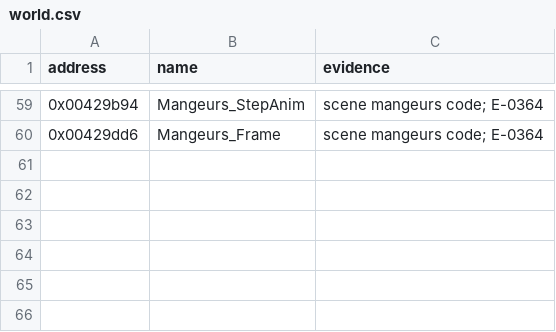
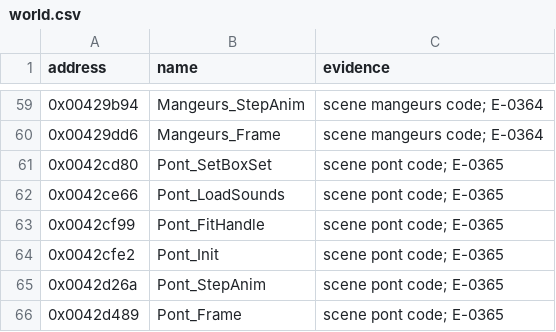
Before and after one commit to nugamus/reimpl-notes, a CSV file: engines/peintre/notes/names/world.csv, drawn as a sheet; only a part is shown, gaps mark what is left out; the diff names each change by its address in the sheet, - before the commit and + after, or states it on an @@ line.

Commit message:
Peintre spec: pont flow (E-0365)

```diff
--- a/engines/peintre/notes/names/world.csv
+++ b/engines/peintre/notes/names/world.csv
+row 61: 0x0042cd80 | Pont_SetBoxSet | scene pont code; E-0365
+row 62: 0x0042ce66 | Pont_LoadSounds | scene pont code; E-0365
+row 63: 0x0042cf99 | Pont_FitHandle | scene pont code; E-0365
+row 64: 0x0042cfe2 | Pont_Init | scene pont code; E-0365
+row 65: 0x0042d26a | Pont_StepAnim | scene pont code; E-0365
+row 66: 0x0042d489 | Pont_Frame | scene pont code; E-0365
```
Also changed, not shown: 2 other files.
